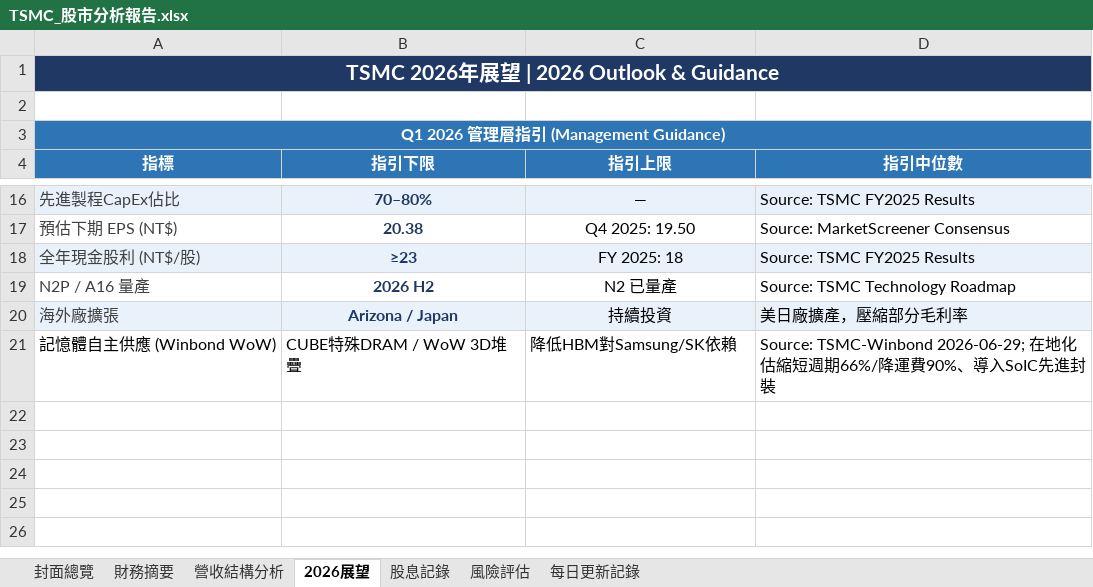
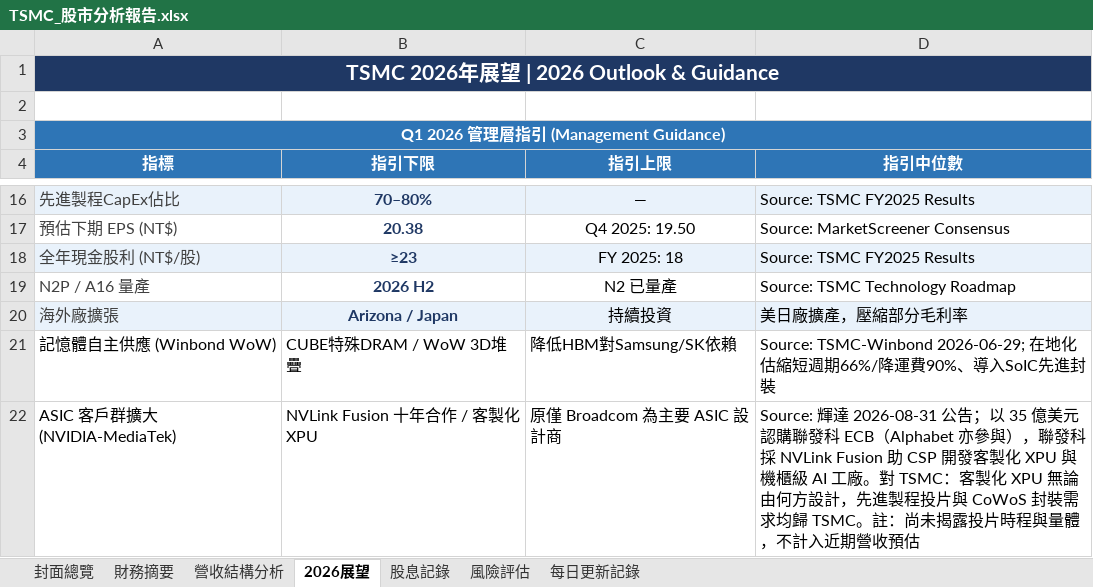
Before and after one commit to Tomwu229622/tsmc-daily-report, an Excel workbook: TSMC_股市分析報告.xlsx, sheet 2026展望, drawn as a sheet; only a part is shown, gaps mark what is left out; values as stored, in another font and other column widths than the file's, no borders; the diff names each change by its address in the sheet, - before the commit and + after, or states it on an @@ line.

```diff
--- a/TSMC_股市分析報告.xlsx (sheet 2026展望)
+++ b/TSMC_股市分析報告.xlsx (sheet 2026展望)
+row 22: ASIC 客戶群擴大 (NVIDIA-MediaTek) | NVLink Fusion 十年合作 / 客製化 XPU | 原僅 Broadcom 為主要 ASIC 設計商 | Source: 輝達 2026-08-31 公告；以 35 億美元認購聯發科 ECB（Alphabet 亦參與），聯發科採 NVLink Fusion 助 CSP 開發客製化 XPU 與機櫃級 AI 工廠。對 TSMC：客製化 XPU 無論由何方設計，先進製程投片與 CoWoS 封裝需求均歸 TSMC。註：尚未揭露投片時程與量體，不計入近期營收預估
```
Also changed, not shown: sheet 每日更新記錄, sheet 封面總覽, 4 other files.
